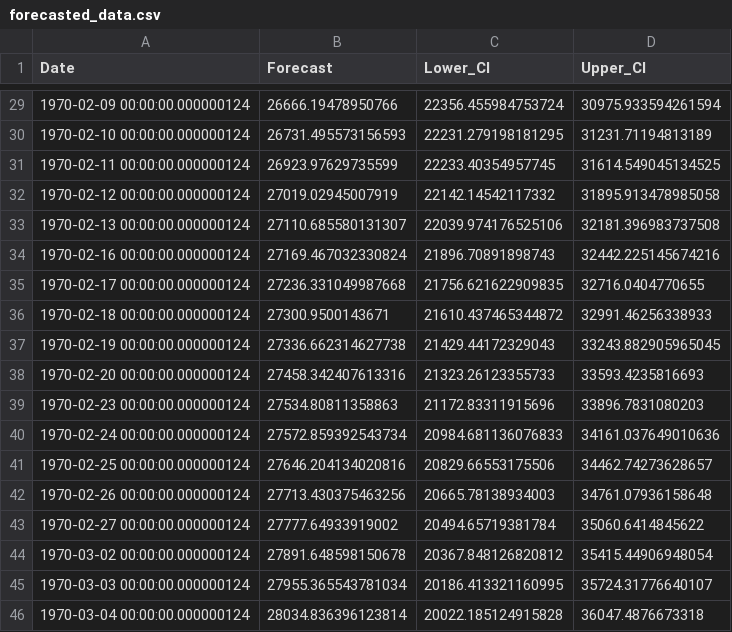
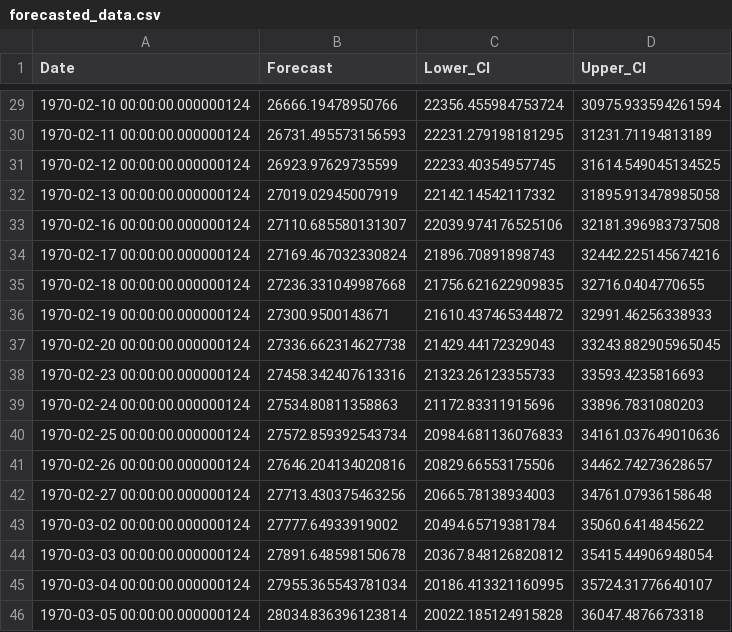
Before and after one commit to Prerana-walvekar/Python, a CSV file: forecasted_data.csv, drawn as a sheet; only a part is shown, gaps mark what is left out; the diff covers the shown part only.

```diff
--- a/forecasted_data.csv
+++ b/forecasted_data.csv
@@ -29,18 +29,18 @@ Date,Forecast,Lower_CI,Upper_CI
-1970-02-09 00:00:00.000000124,26666.19478950766,22356.455984753724,30975.933594261594
-1970-02-10 00:00:00.000000124,26731.495573156593,22231.279198181295,31231.71194813189
-1970-02-11 00:00:00.000000124,26923.97629735599,22233.40354957745,31614.549045134525
-1970-02-12 00:00:00.000000124,27019.02945007919,22142.14542117332,31895.913478985058
-1970-02-13 00:00:00.000000124,27110.685580131307,22039.974176525106,32181.396983737508
-1970-02-16 00:00:00.000000124,27169.467032330824,21896.70891898743,32442.225145674216
-1970-02-17 00:00:00.000000124,27236.331049987668,21756.621622909835,32716.0404770655
-1970-02-18 00:00:00.000000124,27300.9500143671,21610.437465344872,32991.46256338933
-1970-02-19 00:00:00.000000124,27336.662314627738,21429.44172329043,33243.882905965045
-1970-02-20 00:00:00.000000124,27458.342407613316,21323.26123355733,33593.4235816693
-1970-02-23 00:00:00.000000124,27534.80811358863,21172.83311915696,33896.7831080203
-1970-02-24 00:00:00.000000124,27572.859392543734,20984.681136076833,34161.037649010636
-1970-02-25 00:00:00.000000124,27646.204134020816,20829.66553175506,34462.74273628657
-1970-02-26 00:00:00.000000124,27713.430375463256,20665.78138934003,34761.07936158648
-1970-02-27 00:00:00.000000124,27777.64933919002,20494.65719381784,35060.6414845622
-1970-03-02 00:00:00.000000124,27891.648598150678,20367.848126820812,35415.44906948054
-1970-03-03 00:00:00.000000124,27955.365543781034,20186.413321160995,35724.31776640107
-1970-03-04 00:00:00.000000124,28034.836396123814,20022.185124915828,36047.4876673318
+1970-02-10 00:00:00.000000124,26666.19478950766,22356.455984753724,30975.933594261594
+1970-02-11 00:00:00.000000124,26731.495573156593,22231.279198181295,31231.71194813189
+1970-02-12 00:00:00.000000124,26923.97629735599,22233.40354957745,31614.549045134525
+1970-02-13 00:00:00.000000124,27019.02945007919,22142.14542117332,31895.913478985058
+1970-02-16 00:00:00.000000124,27110.685580131307,22039.974176525106,32181.396983737508
+1970-02-17 00:00:00.000000124,27169.467032330824,21896.70891898743,32442.225145674216
+1970-02-18 00:00:00.000000124,27236.331049987668,21756.621622909835,32716.0404770655
+1970-02-19 00:00:00.000000124,27300.9500143671,21610.437465344872,32991.46256338933
+1970-02-20 00:00:00.000000124,27336.662314627738,21429.44172329043,33243.882905965045
+1970-02-23 00:00:00.000000124,27458.342407613316,21323.26123355733,33593.4235816693
+1970-02-24 00:00:00.000000124,27534.80811358863,21172.83311915696,33896.7831080203
+1970-02-25 00:00:00.000000124,27572.859392543734,20984.681136076833,34161.037649010636
+1970-02-26 00:00:00.000000124,27646.204134020816,20829.66553175506,34462.74273628657
+1970-02-27 00:00:00.000000124,27713.430375463256,20665.78138934003,34761.07936158648
+1970-03-02 00:00:00.000000124,27777.64933919002,20494.65719381784,35060.6414845622
+1970-03-03 00:00:00.000000124,27891.648598150678,20367.848126820812,35415.44906948054
+1970-03-04 00:00:00.000000124,27955.365543781034,20186.413321160995,35724.31776640107
+1970-03-05 00:00:00.000000124,28034.836396123814,20022.185124915828,36047.4876673318
```
Also changed, not shown: 27 edited cells elsewhere in this file, 1 other file.
